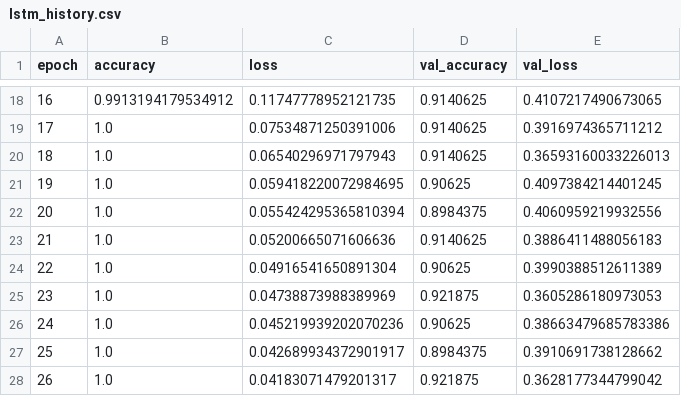
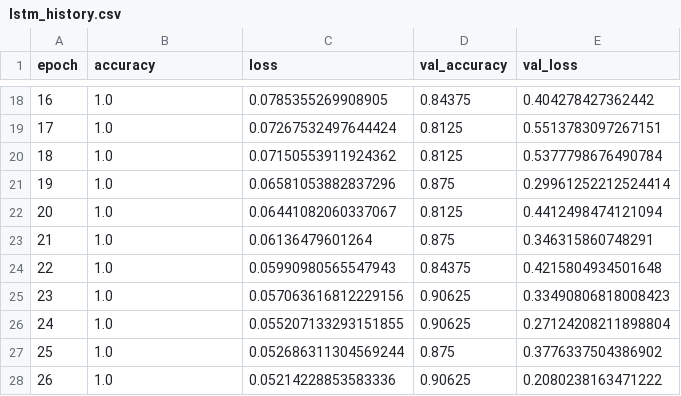
Before and after one commit to hejonathan/Chicken-Audio-Classification, a CSV file: logs/lstm_history.csv, drawn as a sheet; only a part is shown, gaps mark what is left out; the diff covers the shown part only.

```diff
--- a/logs/lstm_history.csv
+++ b/logs/lstm_history.csv
@@ -18,11 +18,11 @@ epoch,accuracy,loss,val_accuracy,val_loss
-16,0.9913194179534912,0.11747778952121735,0.9140625,0.4107217490673065
-17,1.0,0.07534871250391006,0.9140625,0.3916974365711212
-18,1.0,0.06540296971797943,0.9140625,0.36593160033226013
-19,1.0,0.059418220072984695,0.90625,0.4097384214401245
-20,1.0,0.055424295365810394,0.8984375,0.4060959219932556
-21,1.0,0.05200665071606636,0.9140625,0.3886411488056183
-22,1.0,0.04916541650891304,0.90625,0.3990388512611389
-23,1.0,0.04738873988389969,0.921875,0.3605286180973053
-24,1.0,0.045219939202070236,0.90625,0.38663479685783386
-25,1.0,0.042689934372901917,0.8984375,0.3910691738128662
-26,1.0,0.04183071479201317,0.921875,0.3628177344799042
+16,1.0,0.0785355269908905,0.84375,0.404278427362442
+17,1.0,0.07267532497644424,0.8125,0.5513783097267151
+18,1.0,0.07150553911924362,0.8125,0.5377798676490784
+19,1.0,0.06581053882837296,0.875,0.29961252212524414
+20,1.0,0.06441082060337067,0.8125,0.4412498474121094
+21,1.0,0.06136479601264,0.875,0.346315860748291
+22,1.0,0.05990980565547943,0.84375,0.4215804934501648
+23,1.0,0.057063616812229156,0.90625,0.33490806818008423
+24,1.0,0.055207133293151855,0.90625,0.27124208211898804
+25,1.0,0.052686311304569244,0.875,0.3776337504386902
+26,1.0,0.05214228853583336,0.90625,0.2080238163471222
```
Also changed, not shown: 70 edited cells elsewhere in this file, 16 other files.
